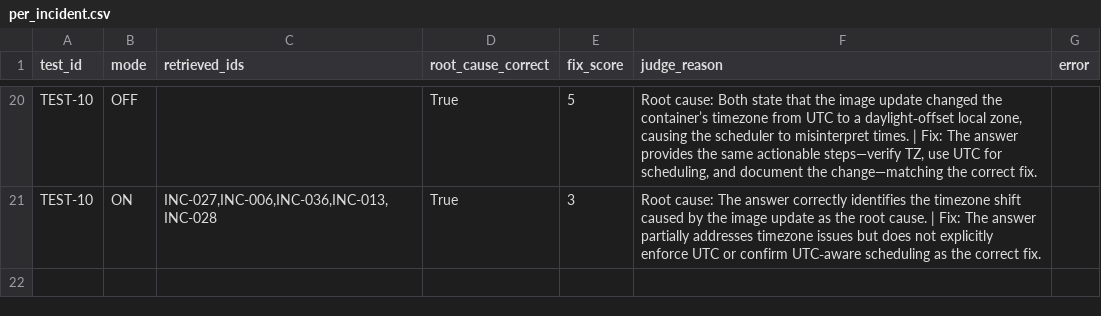
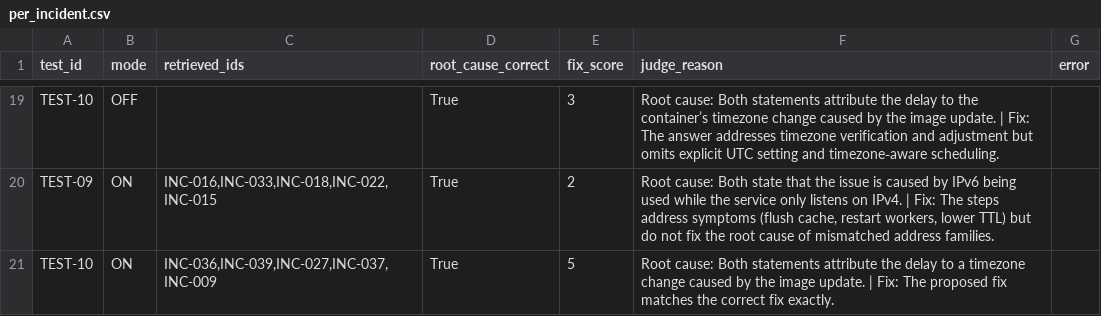
Before and after one commit to aryantyagi2211/oncall-memory, a CSV file: eval/results/per_incident.csv, drawn as a sheet; only a part is shown, gaps mark what is left out; addresses are those after the commit; the diff covers the shown part only; the diff names each change by its address in the sheet, - before the commit and + after, or states it on an @@ line.

```diff
--- a/eval/results/per_incident.csv
+++ b/eval/results/per_incident.csv
-E19 (fix_score): 5
+E19 (fix_score): 3
-F19 (judge_reason): …cause: Both state that the image update changed the container’s timezone from UTC to a daylight‑offset local zone, causing the scheduler to misinterpret times. | Fix: The answer provides the same actionable steps—verify TZ, use UTC for scheduling, and document the change—matching the correct fix.
+F19 (judge_reason): …cause: Both statements attribute the delay to the container’s timezone change caused by the image update. | Fix: The answer addresses timezone verification and adjustment but omits explicit UTC setting and timezone‑aware scheduling.
+row 20: TEST-09 | ON | INC-016,INC-033,INC-018,INC-022,INC-015 | True | 2 | Root cause: Both state that the issue is caused by IPv6 being used while the service only listens on IPv4. | Fix: The steps address symptoms (flush cache, restart workers, lower TTL) but do not fix the root cause of mismatched address families.
-C21 (retrieved_ids): INC-027,INC-006,INC-036,INC-013,INC-028
+C21 (retrieved_ids): INC-036,INC-039,INC-027,INC-037,INC-009
-E21 (fix_score): 3
+E21 (fix_score): 5
-F21 (judge_reason): Root cause: The answer correctly identifies the timezone shift caused by the image update as the root cause. | Fix: The answer partially addresses timezone issues but does not explicitly enforce UTC or confirm UTC‑aware scheduling as the correct fix.
+F21 (judge_reason): Root cause: Both statements attribute the delay to a timezone change caused by the image update. | Fix: The proposed fix matches the correct fix exactly.
```
Also changed, not shown: 1 removed row and 33 edited cells elsewhere in this file, 4 other files.
